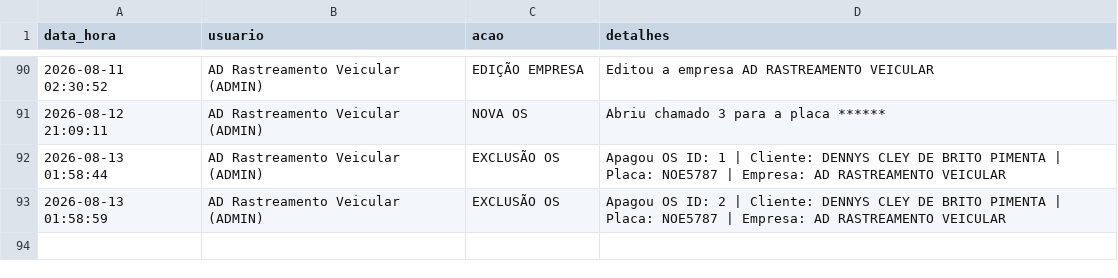
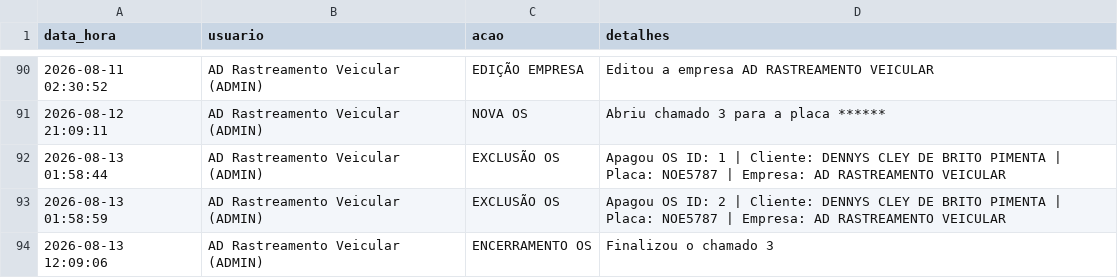
Before and after one commit to adrastreamentos/ad-central, a CSV file: AD_Assistencia/banco_logs.csv, drawn as a sheet; only a part is shown, gaps mark what is left out; the diff names each change by its address in the sheet, - before the commit and + after, or states it on an @@ line.

Commit message:
🔥 Auto-salvamento: AD_Assistencia/banco_logs.csv

```diff
--- a/AD_Assistencia/banco_logs.csv
+++ b/AD_Assistencia/banco_logs.csv
+row 94: 2026-08-13 12:09:06 | AD Rastreamento Veicular (ADMIN) | ENCERRAMENTO OS | Finalizou o chamado 3
```
